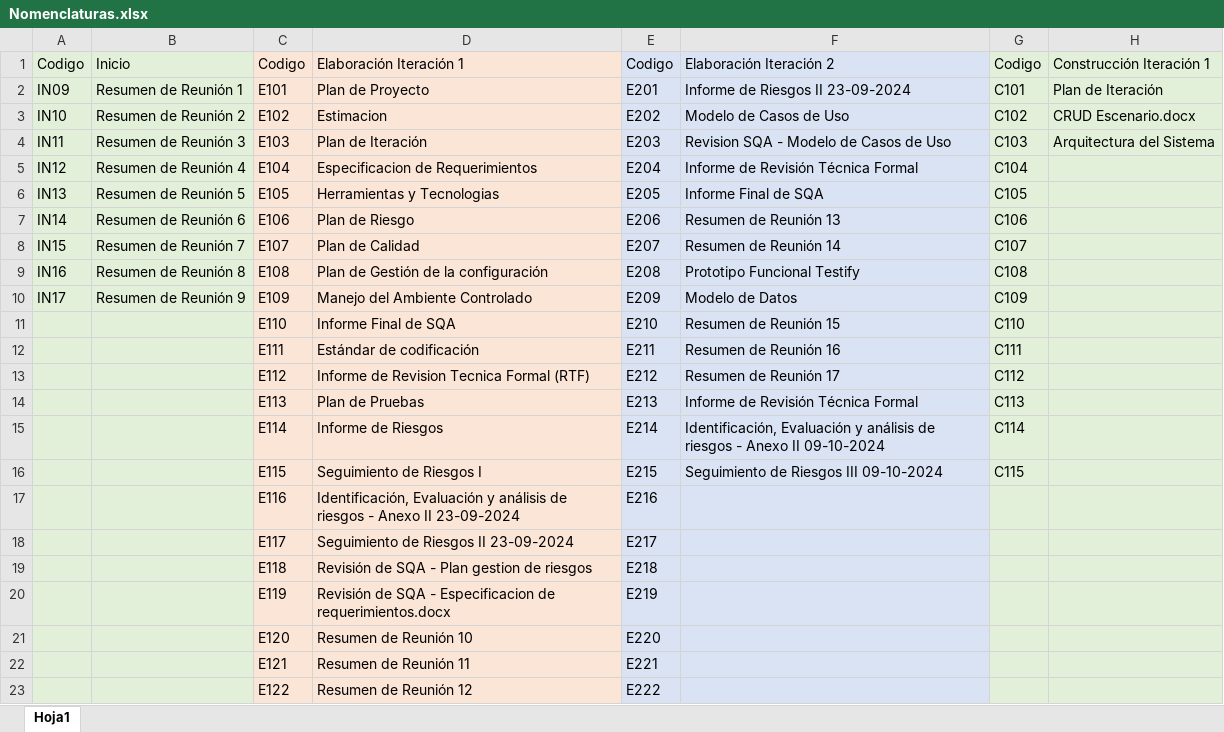
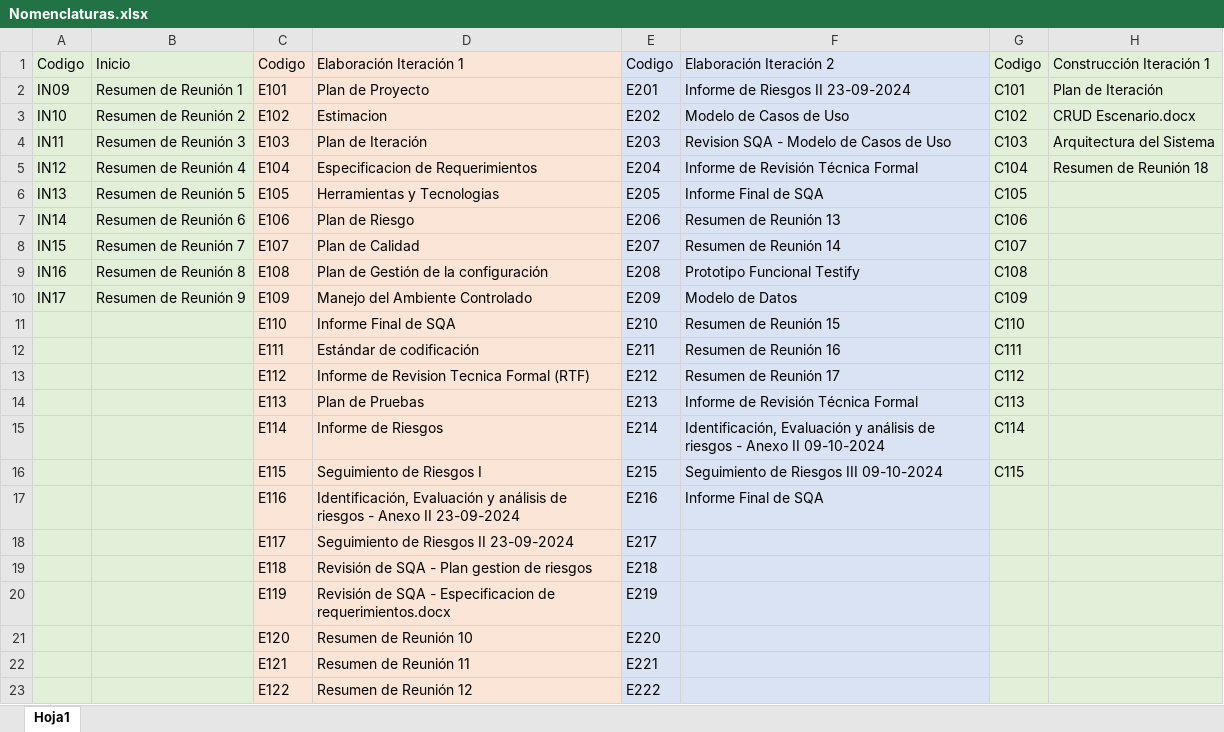
Before and after one commit to OSLOUARG24/Testify, an Excel workbook: Nomenclaturas.xlsx, sheet Hoja1, drawn as a sheet; values as stored, in another font and other column widths than the file's, no borders; the diff names each change by its address in the sheet, - before the commit and + after, or states it on an @@ line.

Commit message:
Documentación - Gestión SQA
Se realiza el informe final de SQA correspondiente a la fase de elaboración iteración 2 y se añade al documento de nomenclaturas.

```diff
--- a/Nomenclaturas.xlsx (sheet Hoja1)
+++ b/Nomenclaturas.xlsx (sheet Hoja1)
-H5: (empty)
+H5: Resumen de Reunión 18
-F17: (empty)
+F17: Informe Final de SQA
```
Also changed, not shown: 2 other files.
